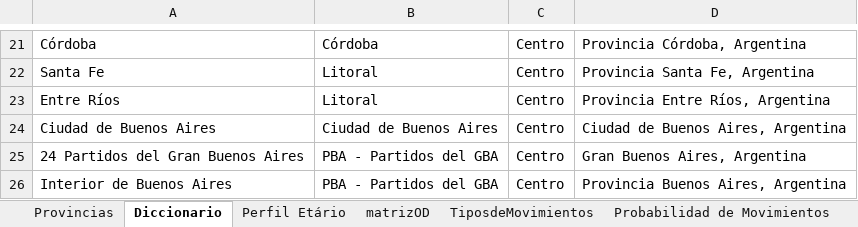
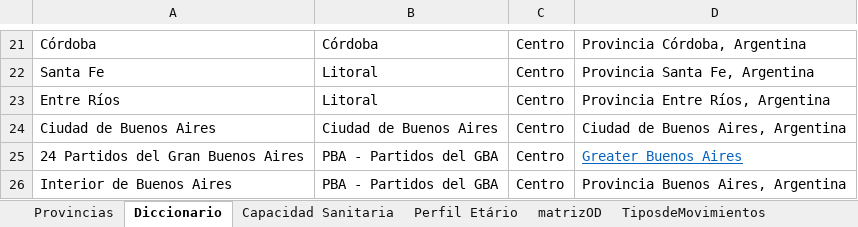
Before and after one commit to patopipp/COVID-19-Simulation-Argentina, an Excel workbook: Input/Input_Simulador.xlsx, sheet Diccionario, drawn as a sheet; only a part is shown, gaps mark what is left out; values as stored, in another font and other column widths than the file's, no borders; the diff names each change by its address in the sheet, - before the commit and + after, or states it on an @@ line.

```diff
--- a/Input/Input_Simulador.xlsx (sheet Diccionario)
+++ b/Input/Input_Simulador.xlsx (sheet Diccionario)
@@ sheet tab unhidden: Capacidad Sanitaria @@
-D25: Gran Buenos Aires, Argentina
+D25: Greater Buenos Aires
@@ D25 underline: off → on, text colour: black → #0563C1 @@
```
Also changed, not shown: sheet Agravamiento, 3 other files.
